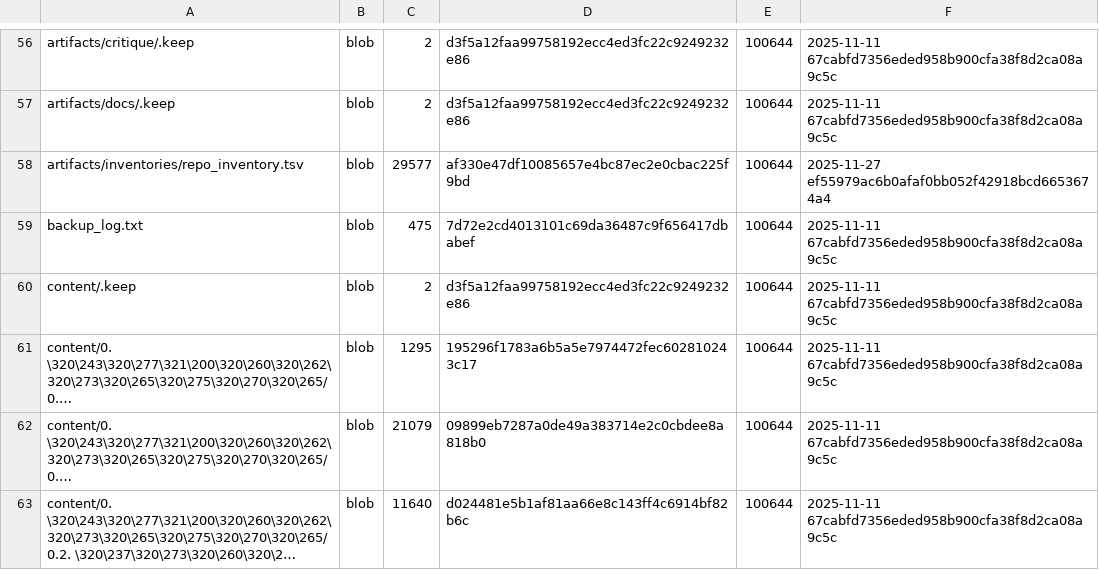
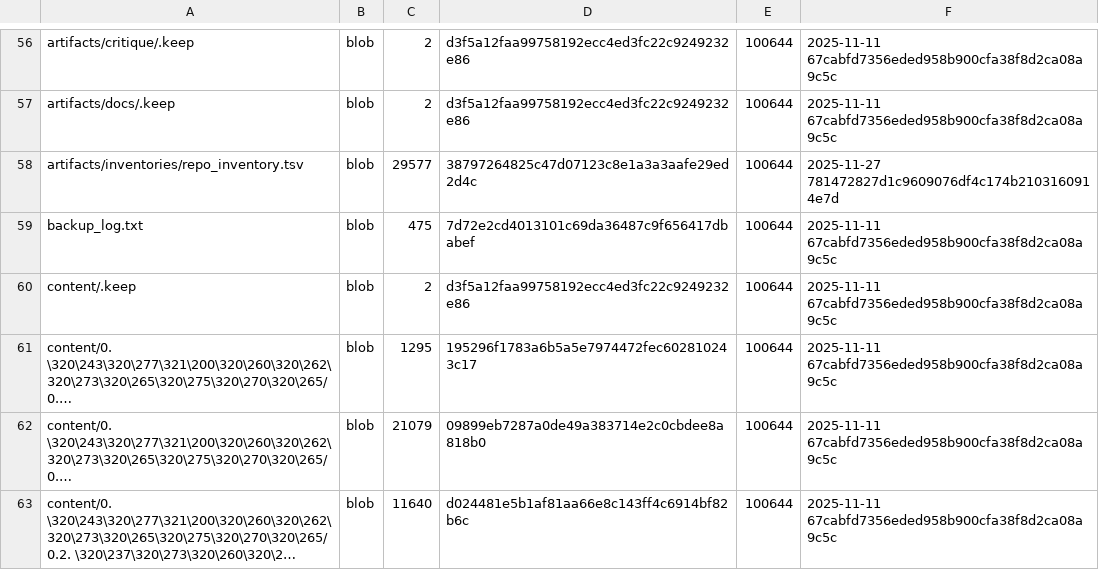
Before and after one commit to aisystant/DS-ecosystem-development, a TSV file: artifacts/inventories/repo_inventory.tsv, drawn as a sheet; only a part is shown, gaps mark what is left out; long unchanged cells end in ….

Commit message:
chore: add repo inventory

```diff
--- a/artifacts/inventories/repo_inventory.tsv
+++ b/artifacts/inventories/repo_inventory.tsv
@@ -57,3 +57,3 @@ artifacts/critique/.keep	blob	2	d3f5a12faa99758192ecc4ed3fc22c9249232e86	100644
 artifacts/docs/.keep	blob	2	d3f5a12faa99758192ecc4ed3fc22c9249232e86	100644	2025-11-11 67cabfd7356eded958b900cfa38f8d2ca08a9c5c
-artifacts/inventories/repo_inventory.tsv	blob	29577	af330e47df10085657e4bc87ec2e0cbac225f9bd	100644	2025-11-27 ef55979ac6b0afaf0bb052f42918bcd6653674a4
+artifacts/inventories/repo_inventory.tsv	blob	29577	38797264825c47d07123c8e1a3a3aafe29ed2d4c	100644	2025-11-27 781472827d1c9609076df4c174b2103160914e7d
 backup_log.txt	blob	475	7d72e2cd4013101c69da36487c9f656417dbabef	100644	2025-11-11 67cabfd7356eded958b900cfa38f8d2ca08a9c5c
```
